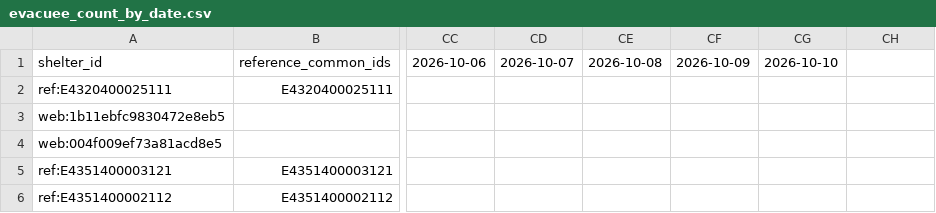
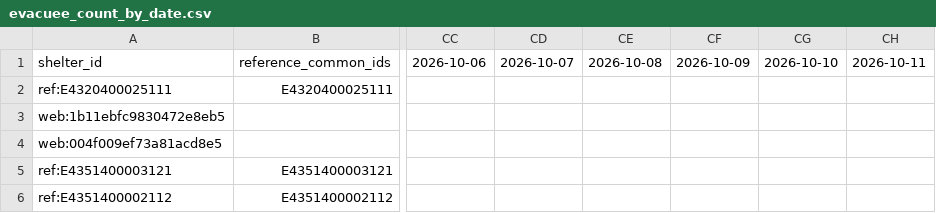
Before and after one commit to GISPHN/kumamoto-shelter-archive, a CSV file: data/evacuee_count_by_date.csv, drawn as a sheet; only a part is shown, gaps mark what is left out; the diff names each change by its address in the sheet, - before the commit and + after, or states it on an @@ line.

```diff
--- a/data/evacuee_count_by_date.csv
+++ b/data/evacuee_count_by_date.csv
-CH1: (empty)
+CH1: 2026-10-11
```
Also changed, not shown: 2 other files.
